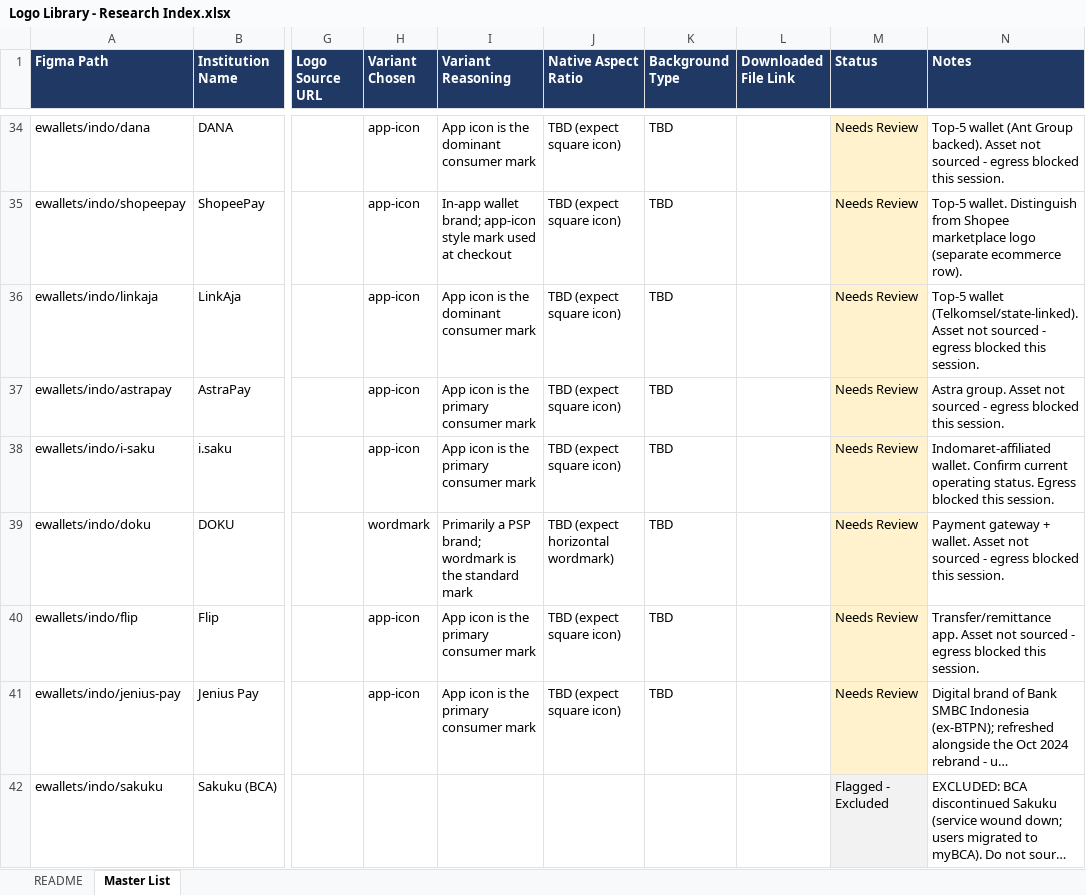
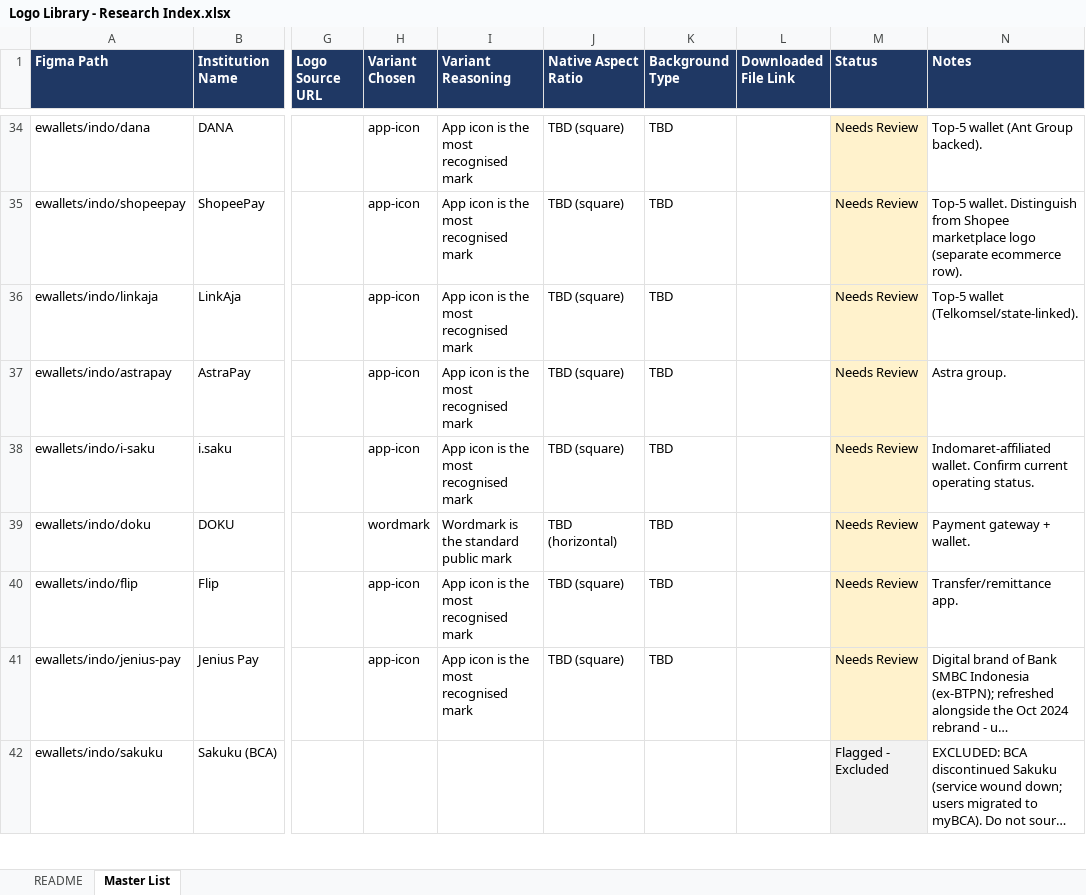
Before and after one commit to harunaka-manifesto/logo-library, an Excel workbook: out/Logo Library - Research Index.xlsx, sheet Master List, drawn as a sheet; only a part is shown, gaps mark what is left out; long unchanged cells end in …; values as stored, in another font and other column widths than the file's, no borders; the diff covers the shown part only; the diff names each change by its address in the sheet, - before the commit and + after, or states it on an @@ line.

```diff
--- a/out/Logo Library - Research Index.xlsx (sheet Master List)
+++ b/out/Logo Library - Research Index.xlsx (sheet Master List)
-I34 (Variant Reasoning): App icon is the dominant consumer mark
+I34 (Variant Reasoning): App icon is the most recognised mark
-J34:J38 (Native Aspect Ratio): TBD (expect square icon)
+J34:J38 (Native Aspect Ratio): TBD (square)
-N34 (Notes): …Group backed). Asset not sourced - egress blocked this session.
+N34 (Notes): …Group backed).
-I35 (Variant Reasoning): In-app wallet brand; app-icon style mark used at checkout
+I35 (Variant Reasoning): App icon is the most recognised mark
-I36 (Variant Reasoning): App icon is the dominant consumer mark
+I36 (Variant Reasoning): App icon is the most recognised mark
-N36 (Notes): …wallet (Telkomsel/state-linked). Asset not sourced - egress blocked this session.
+N36 (Notes): …wallet (Telkomsel/state-linked).
-I37:I38 (Variant Reasoning): App icon is the primary consumer mark
+I37:I38 (Variant Reasoning): App icon is the most recognised mark
-N37 (Notes): Astra group. Asset not sourced - egress blocked this session.
+N37 (Notes): Astra group.
-N38 (Notes): …operating status. Egress blocked this session.
+N38 (Notes): …operating status.
-I39 (Variant Reasoning): Primarily a PSP brand; wordmark is the standard mark
+I39 (Variant Reasoning): Wordmark is the standard public mark
-J39 (Native Aspect Ratio): TBD (expect horizontal wordmark)
+J39 (Native Aspect Ratio): TBD (horizontal)
-N39 (Notes): …+ wallet. Asset not sourced - egress blocked this session.
+N39 (Notes): …+ wallet.
-I40:I41 (Variant Reasoning): App icon is the primary consumer mark
+I40:I41 (Variant Reasoning): App icon is the most recognised mark
-J40:J41 (Native Aspect Ratio): TBD (expect square icon)
+J40:J41 (Native Aspect Ratio): TBD (square)
-N40 (Notes): Transfer/remittance app. Asset not sourced - egress blocked this session.
+N40 (Notes): Transfer/remittance app.
```
Also changed, not shown: 340 edited cells elsewhere in this sheet, 3 other files.
